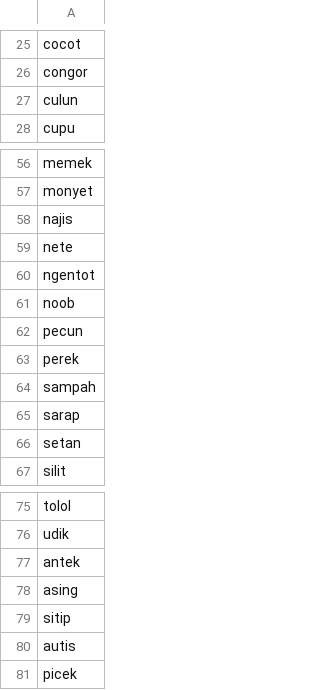
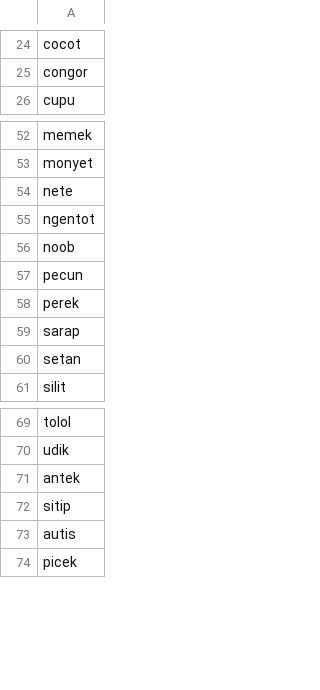
Before and after one commit to kidlink-bangkit/capstone-nlp-project, a CSV file: dirty_data/indoensian_abusive_word_dataset.csv, drawn as a sheet; only a part is shown, gaps mark what is left out; the diff covers the shown part only; the diff names each change by its address in the sheet, - before the commit and + after, or states it on an @@ line.

```diff
--- a/dirty_data/indoensian_abusive_word_dataset.csv
+++ b/dirty_data/indoensian_abusive_word_dataset.csv
-row 27: culun
-row 58: najis
-row 64: sampah
-row 78: asing
```
Also changed, not shown: 9 removed rows elsewhere in this file.
